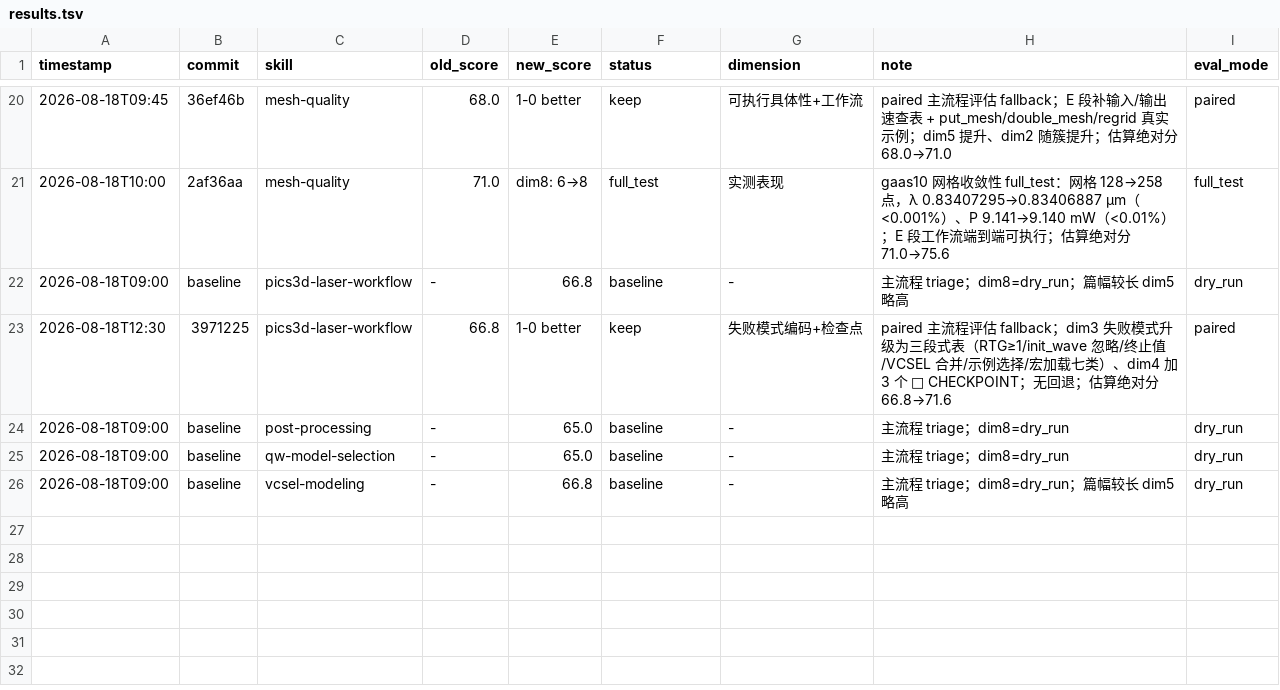
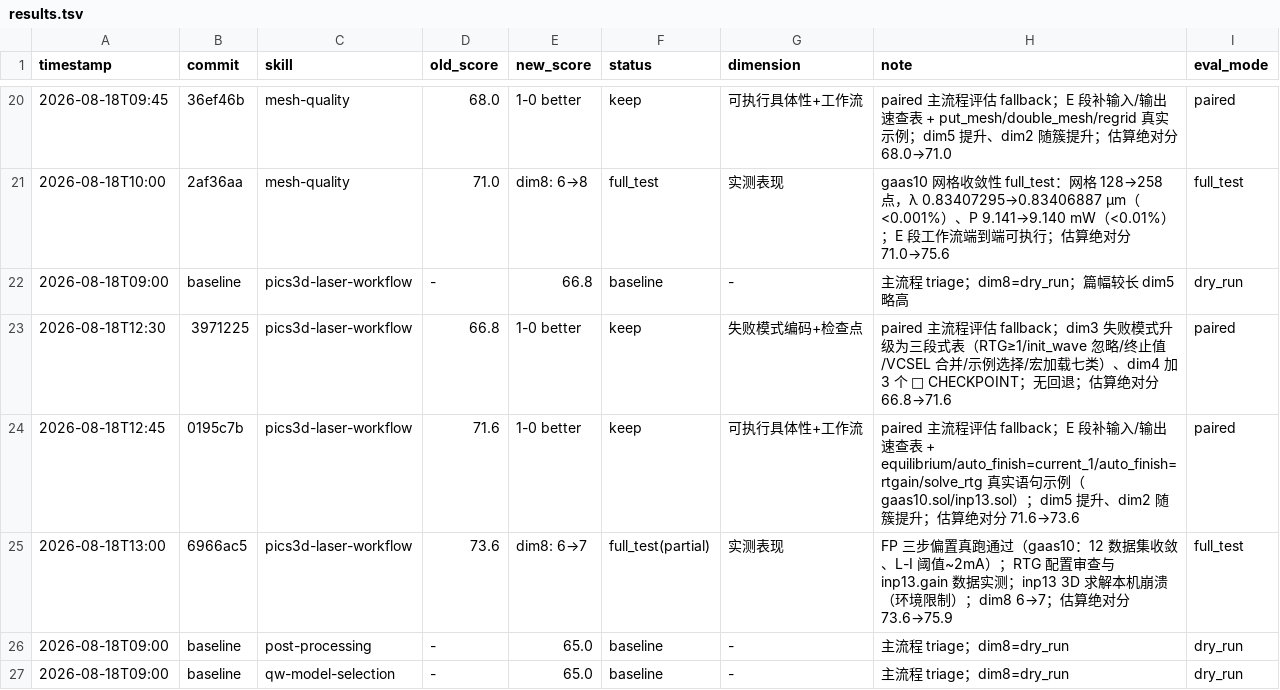
Before and after one commit to keuegaga/kexuegaga, a TSV file: books/skills-optimization/results.tsv, drawn as a sheet; only a part is shown, gaps mark what is left out; the shorter side is filled out with more unchanged rows; the diff names each change by its address in the sheet, - before the commit and + after, or states it on an @@ line.

Commit message:
chore: darwin pics3d-laser-workflow round2/3 评估记录

```diff
--- a/books/skills-optimization/results.tsv
+++ b/books/skills-optimization/results.tsv
+row 24: 2026-08-18T12:45 | 0195c7b | pics3d-laser-workflow | 71.6 | 1-0 better | keep | 可执行具体性+工作流 | paired 主流程评估 fallback；E 段补输入/输出速查表 + equilibrium/auto_finish=current_1/auto_finish=rtgain/solve_rtg 真实语句示例（gaas10.sol/inp13.sol）；dim5 提升、dim2 随簇提升；估算绝对分 71.6→73.6 | paired
+row 25: 2026-08-18T13:00 | 6966ac5 | pics3d-laser-workflow | 73.6 | dim8: 6→7 | full_test(partial) | 实测表现 | FP 三步偏置真跑通过（gaas10：12 数据集收敛、L-I 阈值~2mA）；RTG 配置审查与 inp13.gain 数据实测；inp13 3D 求解本机崩溃（环境限制）；dim8 6→7；估算绝对分 73.6→75.9 | full_test
```
